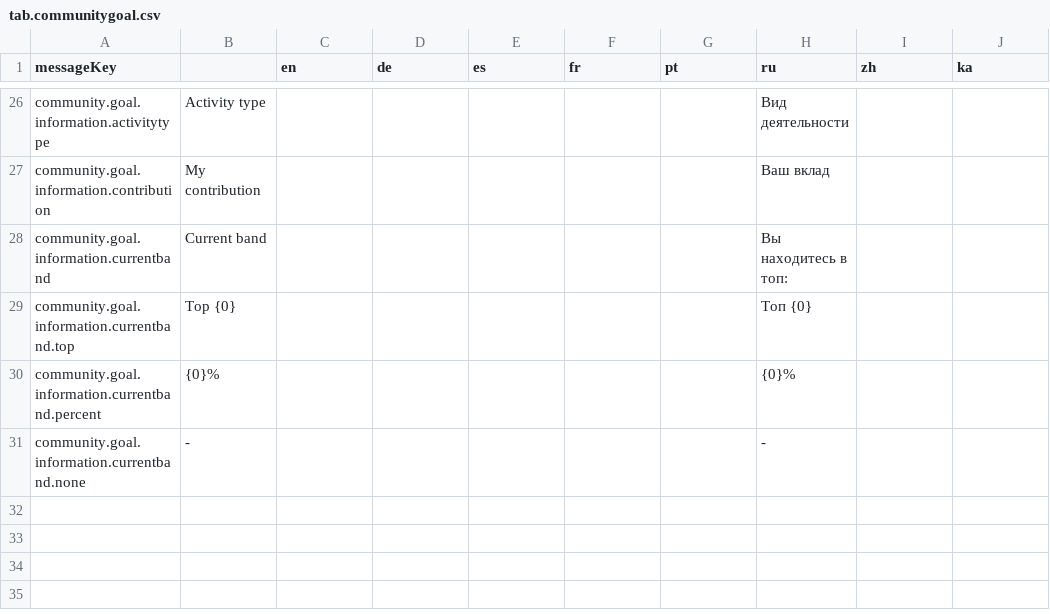
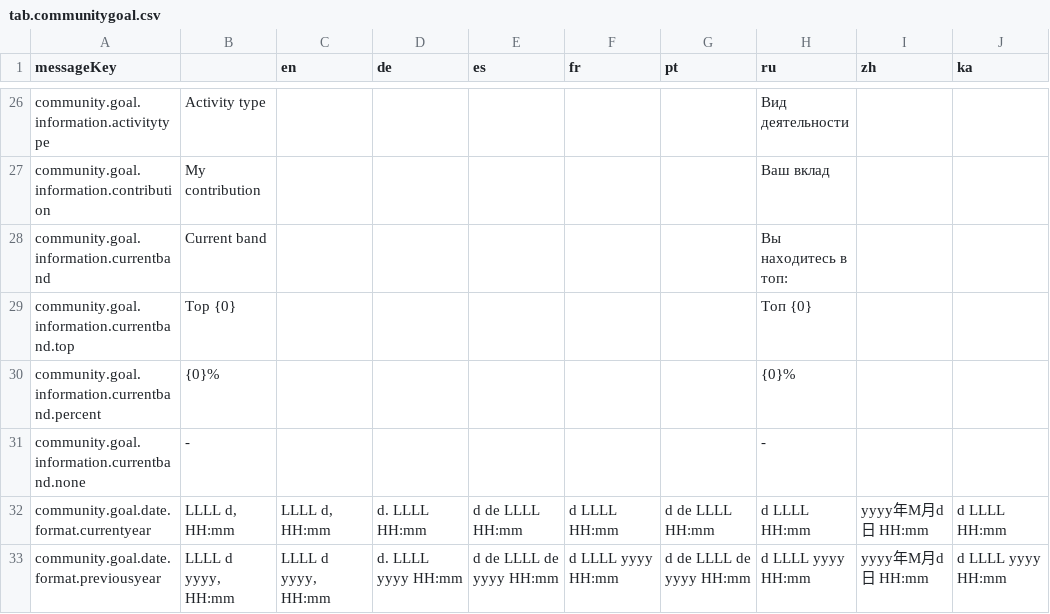
Before and after one commit to jixxed/ed-odyssey-materials-helper, a CSV file: application/src/main/resources/locale/tab.communitygoal.csv, drawn as a sheet; only a part is shown, gaps mark what is left out.

```diff
--- a/application/src/main/resources/locale/tab.communitygoal.csv
+++ b/application/src/main/resources/locale/tab.communitygoal.csv
@@ -31 +31,3 @@
 "community.goal.information.currentband.none","-","","","","","","-","",""
+"community.goal.date.format.currentyear","LLLL d, HH:mm","LLLL d, HH:mm","d. LLLL HH:mm","d de LLLL HH:mm","d LLLL HH:mm","d de LLLL HH:mm","d LLLL HH:mm","yyyy年M月d日 HH:mm","d LLLL HH:mm"
+"community.goal.date.format.previousyear","LLLL d yyyy, HH:mm","LLLL d yyyy, HH:mm","d. LLLL yyyy HH:mm","d de LLLL de yyyy HH:mm","d LLLL yyyy HH:mm","d de LLLL de yyyy HH:mm","d LLLL yyyy HH:mm","yyyy年M月d日 HH:mm","d LLLL yyyy HH:mm"
```
Also changed, not shown: 4 other files.
